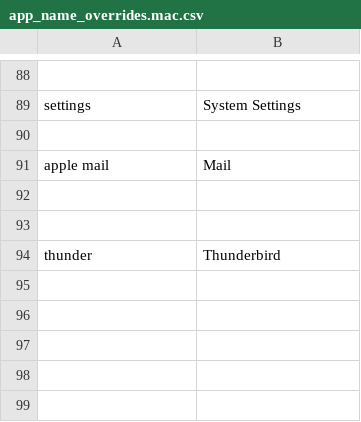
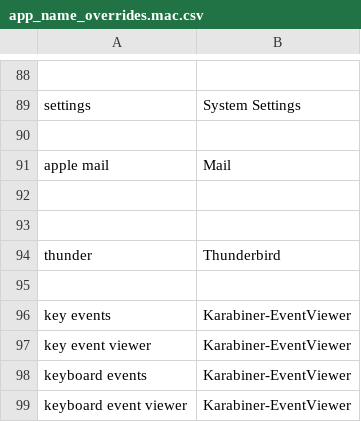
Before and after one commit to chromalchemy/talon-community, a CSV file: core/app_switcher/app_name_overrides.mac.csv, drawn as a sheet; only a part is shown, gaps mark what is left out.

Commit message:
Make launch app use app_name_overrides #milestone. Add Karabiner Event Viewer.

```diff
--- a/core/app_switcher/app_name_overrides.mac.csv
+++ b/core/app_switcher/app_name_overrides.mac.csv
@@ -94 +94,6 @@ apple mail, Mail
 thunder, Thunderbird
+
+key events, Karabiner-EventViewer
+key event viewer, Karabiner-EventViewer
+keyboard events, Karabiner-EventViewer
+keyboard event viewer, Karabiner-EventViewer
```
Also changed, not shown: settings/words_to_replace.csv, 1 other file.
